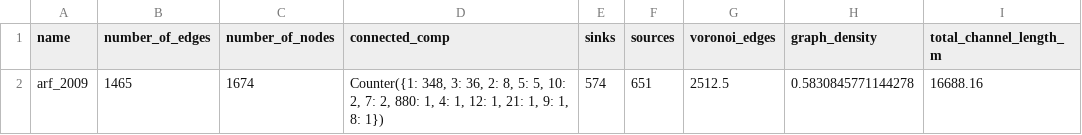
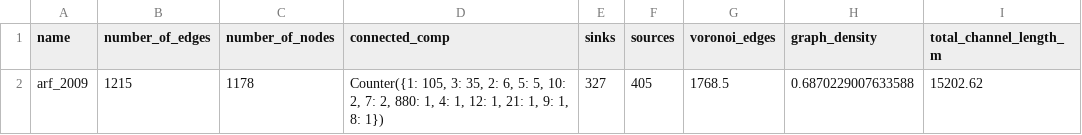
Before and after one commit to trettelbach/IWD_graph_analysis, a CSV file: data/graph_info/graph_2009.csv, drawn as a sheet.

```diff
--- a/data/graph_info/graph_2009.csv
+++ b/data/graph_info/graph_2009.csv
@@ -1,2 +1,2 @@
 "name","number_of_edges","number_of_nodes","connected_comp","sinks","sources","voronoi_edges","graph_density","total_channel_length_m"
-"arf_2009","1465","1674","Counter({1: 348, 3: 36, 2: 8, 5: 5, 10: 2, 7: 2, 880: 1, 4: 1, 12: 1, 21: 1, 9: 1, 8: 1})","574","651","2512.5","0.5830845771144278","16688.16"
+"arf_2009","1215","1178","Counter({1: 105, 3: 35, 2: 6, 5: 5, 10: 2, 7: 2, 880: 1, 4: 1, 12: 1, 21: 1, 9: 1, 8: 1})","327","405","1768.5","0.6870229007633588","15202.62"
```
Also changed, not shown: 18 other files.
